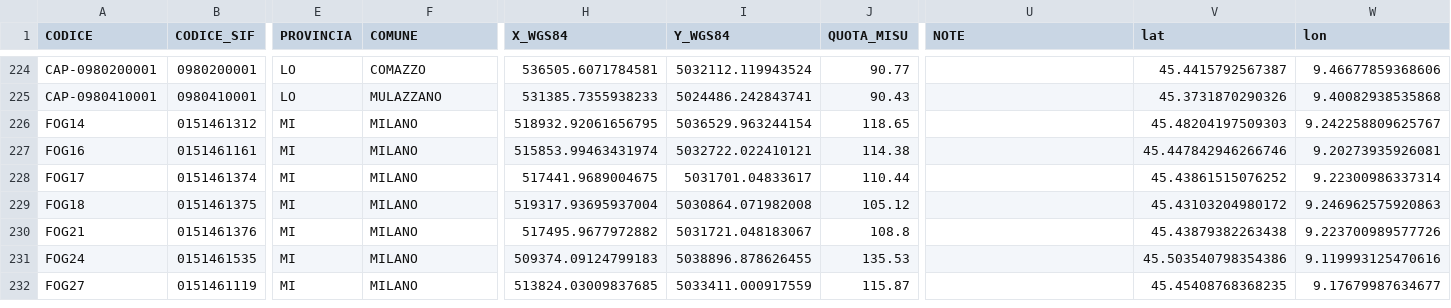
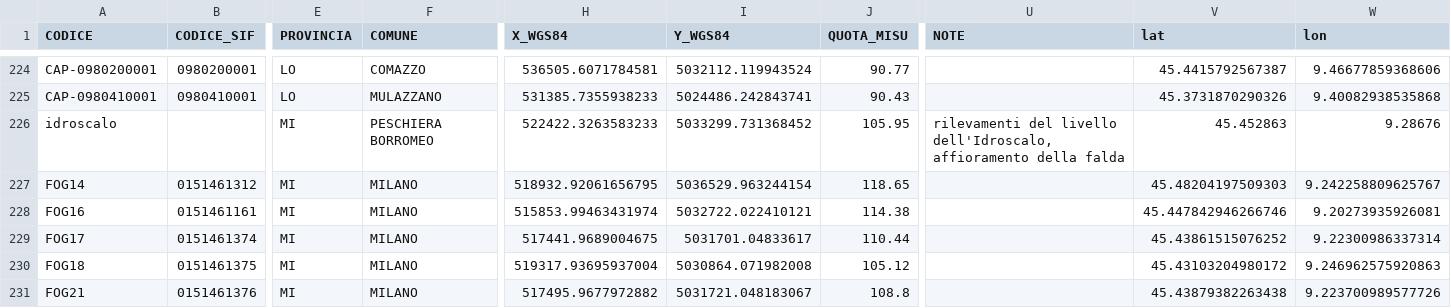
Before and after one commit to paolchol/custom_packages, a CSV file: data/results/db-unification/meta_DBU-5.csv, drawn as a sheet; only a part is shown, gaps mark what is left out; the shorter side is filled out with more unchanged rows; rows hold the shown columns only; the diff names each change by its address in the sheet, - before the commit and + after, or states it on an @@ line.

Commit message:
added lake data

```diff
--- a/data/results/db-unification/meta_DBU-5.csv
+++ b/data/results/db-unification/meta_DBU-5.csv
+row 226: idroscalo |  | MI | PESCHIERA BORROMEO | 522422.3263583233 | 5033299.731368452 | 105.95 | rilevamenti del livello dell'Idroscalo, affioramento della falda | 45.452863 | 9.28676
```
Also changed, not shown: data/results/db-unification/meta_DBU-3.csv, data/results/db-unification/meta_DBU-4.csv, 26 other files.
